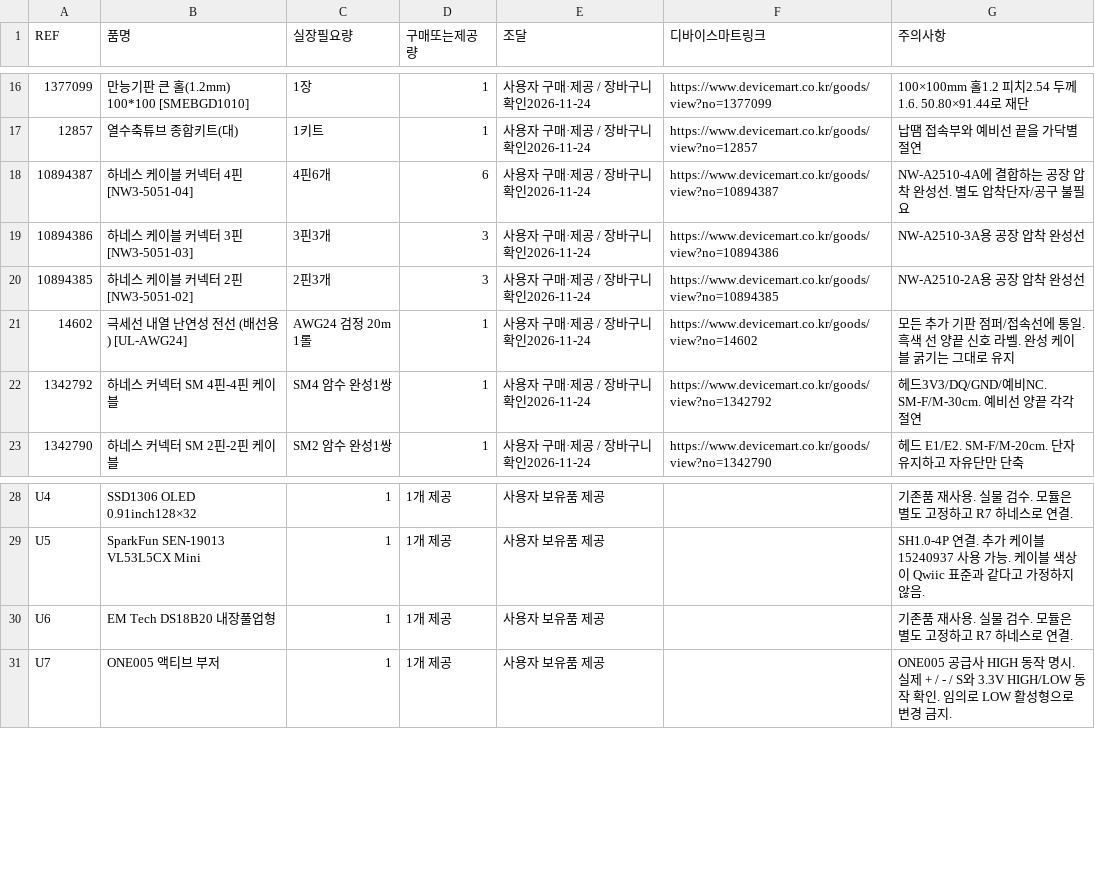
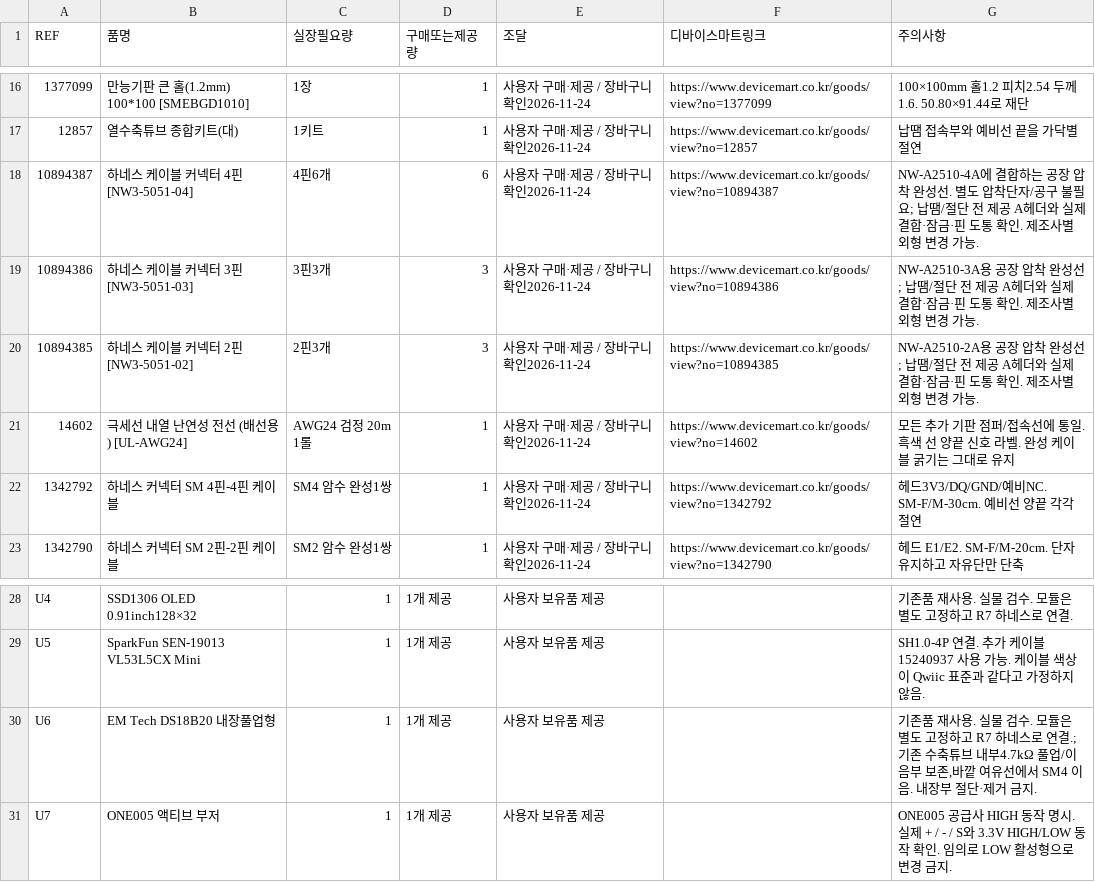
Before and after one commit to Hongdangmuxviii/ai-salinity-meter, a CSV file: parts/R7/BOM_R7.csv, drawn as a sheet; only a part is shown, gaps mark what is left out.

```diff
--- a/parts/R7/BOM_R7.csv
+++ b/parts/R7/BOM_R7.csv
@@ -17,5 +17,5 @@
 12857,열수축튜브 종합키트(대),1키트,1,사용자 구매·제공 / 장바구니 확인2026-11-24,https://www.devicemart.co.kr/goods/view?no=12857,납땜 접속부와 예비선 끝을 가닥별 절연
-10894387,하네스 케이블 커넥터 4핀 [NW3-5051-04],4핀6개,6,사용자 구매·제공 / 장바구니 확인2026-11-24,https://www.devicemart.co.kr/goods/view?no=10894387,NW-A2510-4A에 결합하는 공장 압착 완성선. 별도 압착단자/공구 불필요
-10894386,하네스 케이블 커넥터 3핀 [NW3-5051-03],3핀3개,3,사용자 구매·제공 / 장바구니 확인2026-11-24,https://www.devicemart.co.kr/goods/view?no=10894386,NW-A2510-3A용 공장 압착 완성선
-10894385,하네스 케이블 커넥터 2핀 [NW3-5051-02],2핀3개,3,사용자 구매·제공 / 장바구니 확인2026-11-24,https://www.devicemart.co.kr/goods/view?no=10894385,NW-A2510-2A용 공장 압착 완성선
+10894387,하네스 케이블 커넥터 4핀 [NW3-5051-04],4핀6개,6,사용자 구매·제공 / 장바구니 확인2026-11-24,https://www.devicemart.co.kr/goods/view?no=10894387,NW-A2510-4A에 결합하는 공장 압착 완성선. 별도 압착단자/공구 불필요; 납땜/절단 전 제공 A헤더와 실제 결합·잠금·핀 도통 확인. 제조사별 외형 변경 가능.
+10894386,하네스 케이블 커넥터 3핀 [NW3-5051-03],3핀3개,3,사용자 구매·제공 / 장바구니 확인2026-11-24,https://www.devicemart.co.kr/goods/view?no=10894386,NW-A2510-3A용 공장 압착 완성선; 납땜/절단 전 제공 A헤더와 실제 결합·잠금·핀 도통 확인. 제조사별 외형 변경 가능.
+10894385,하네스 케이블 커넥터 2핀 [NW3-5051-02],2핀3개,3,사용자 구매·제공 / 장바구니 확인2026-11-24,https://www.devicemart.co.kr/goods/view?no=10894385,NW-A2510-2A용 공장 압착 완성선; 납땜/절단 전 제공 A헤더와 실제 결합·잠금·핀 도통 확인. 제조사별 외형 변경 가능.
 14602,극세선 내열 난연성 전선 (배선용) [UL-AWG24],AWG24 검정 20m 1롤,1,사용자 구매·제공 / 장바구니 확인2026-11-24,https://www.devicemart.co.kr/goods/view?no=14602,모든 추가 기판 점퍼/접속선에 통일. 흑색 선 양끝 신호 라벨. 완성 케이블 굵기는 그대로 유지
@@ -29,3 +29,3 @@ U4,SSD1306 OLED 0.91inch128×32,1,1개 제공,사용자 보유품 제공,,기존
 U5,SparkFun SEN-19013 VL53L5CX Mini,1,1개 제공,사용자 보유품 제공,,SH1.0-4P 연결. 추가 케이블 15240937 사용 가능. 케이블 색상이 Qwiic 표준과 같다고 가정하지 않음.
-U6,EM Tech DS18B20 내장풀업형,1,1개 제공,사용자 보유품 제공,,기존품 재사용. 실물 검수. 모듈은 별도 고정하고 R7 하네스로 연결.
+U6,EM Tech DS18B20 내장풀업형,1,1개 제공,사용자 보유품 제공,,"기존품 재사용. 실물 검수. 모듈은 별도 고정하고 R7 하네스로 연결.; 기존 수축튜브 내부4.7kΩ 풀업/이음부 보존,바깥 여유선에서 SM4 이음. 내장부 절단·제거 금지."
 U7,ONE005 액티브 부저,1,1개 제공,사용자 보유품 제공,,ONE005 공급사 HIGH 동작 명시. 실제 + / - / S와 3.3V HIGH/LOW 동작 확인. 임의로 LOW 활성형으로 변경 금지.
```
Also changed, not shown: assembly/R7/09_실물검사기록_미실시.csv, 29 other files.
